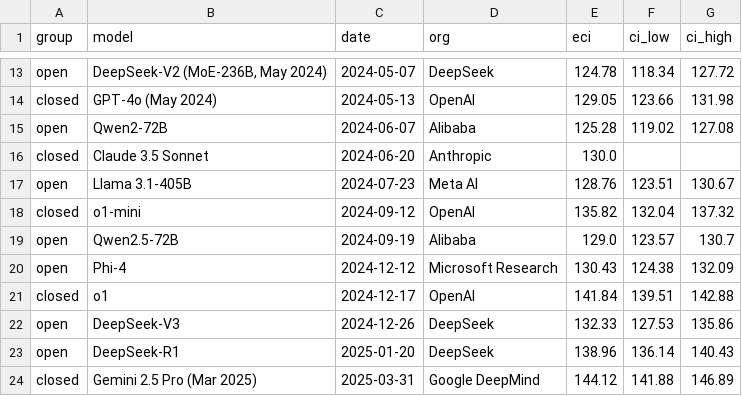
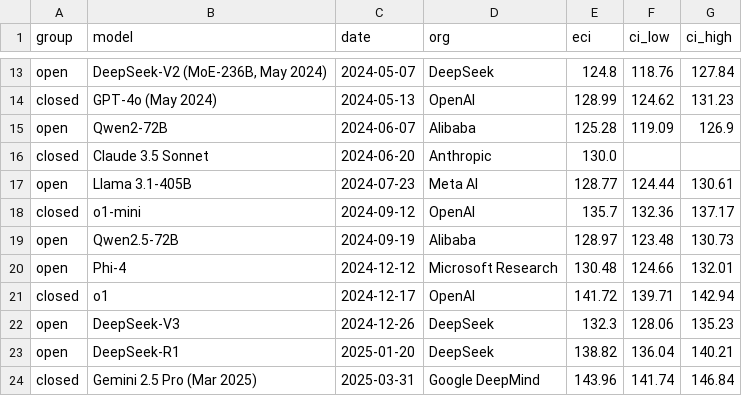
Before and after one commit to thesvj/agi-tracker, a CSV file: data/eci_frontier.csv, drawn as a sheet; only a part is shown, gaps mark what is left out; the diff covers the shown part only; the diff names each change by its address in the sheet, - before the commit and + after, or states it on an @@ line.

```diff
--- a/data/eci_frontier.csv
+++ b/data/eci_frontier.csv
-E13 (eci): 124.78
+E13 (eci): 124.8
-F13 (ci_low): 118.34
+F13 (ci_low): 118.76
-G13 (ci_high): 127.72
+G13 (ci_high): 127.84
-E14 (eci): 129.05
+E14 (eci): 128.99
-F14 (ci_low): 123.66
+F14 (ci_low): 124.62
-G14 (ci_high): 131.98
+G14 (ci_high): 131.23
-F15 (ci_low): 119.02
+F15 (ci_low): 119.09
-G15 (ci_high): 127.08
+G15 (ci_high): 126.9
-E17 (eci): 128.76
+E17 (eci): 128.77
-F17 (ci_low): 123.51
+F17 (ci_low): 124.44
-G17 (ci_high): 130.67
+G17 (ci_high): 130.61
-E18 (eci): 135.82
+E18 (eci): 135.7
-F18 (ci_low): 132.04
+F18 (ci_low): 132.36
-G18 (ci_high): 137.32
+G18 (ci_high): 137.17
-E19 (eci): 129.0
+E19 (eci): 128.97
-F19 (ci_low): 123.57
+F19 (ci_low): 123.48
-G19 (ci_high): 130.7
+G19 (ci_high): 130.73
-E20 (eci): 130.43
+E20 (eci): 130.48
-F20 (ci_low): 124.38
+F20 (ci_low): 124.66
-G20 (ci_high): 132.09
+G20 (ci_high): 132.01
-E21 (eci): 141.84
+E21 (eci): 141.72
-F21 (ci_low): 139.51
+F21 (ci_low): 139.71
-G21 (ci_high): 142.88
+G21 (ci_high): 142.94
-E22 (eci): 132.33
+E22 (eci): 132.3
-F22 (ci_low): 127.53
+F22 (ci_low): 128.06
-G22 (ci_high): 135.86
+G22 (ci_high): 135.23
-E23 (eci): 138.96
+E23 (eci): 138.82
-F23 (ci_low): 136.14
+F23 (ci_low): 136.04
-G23 (ci_high): 140.43
+G23 (ci_high): 140.21
-E24 (eci): 144.12
+E24 (eci): 143.96
-F24 (ci_low): 141.88
+F24 (ci_low): 141.74
-G24 (ci_high): 146.89
+G24 (ci_high): 146.84
```
Also changed, not shown: 104 edited cells elsewhere in this file, data/epoch_top_results.csv, 3 other files.
